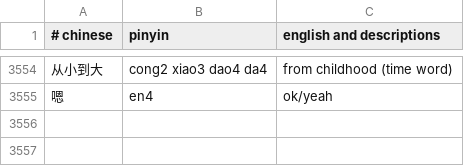
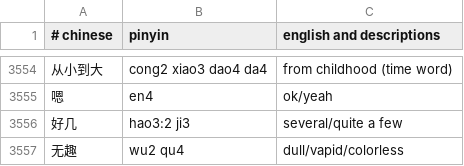
Before and after one commit to nickrusso42518/zhong, a CSV file: inputs/default.csv, drawn as a sheet; only a part is shown, gaps mark what is left out.

Commit message:
words [ci skip]

```diff
--- a/inputs/default.csv
+++ b/inputs/default.csv
@@ -3555 +3555,3 @@
 嗯,en4,ok/yeah
+好几,hao3:2 ji3,several/quite a few
+无趣,wu2 qu4,dull/vapid/colorless
```
